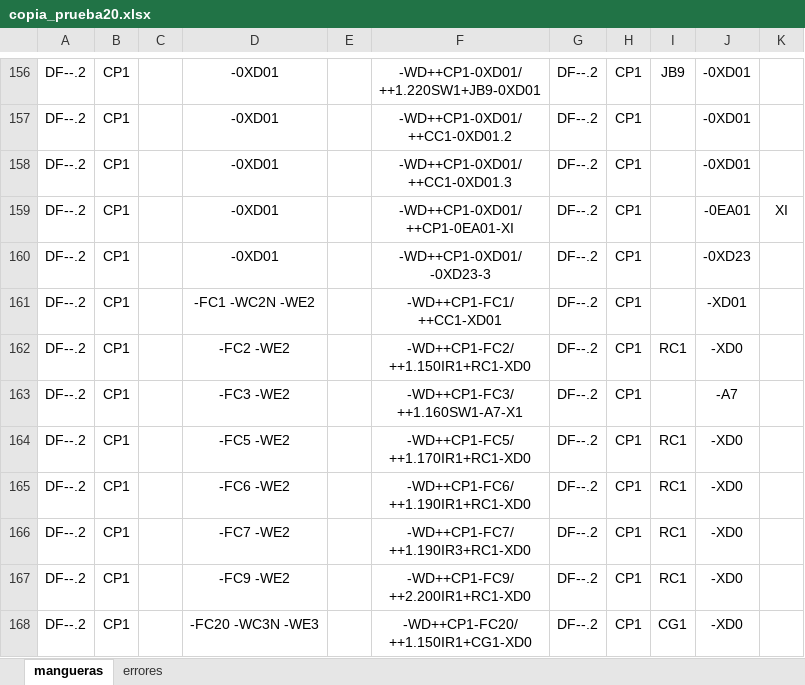
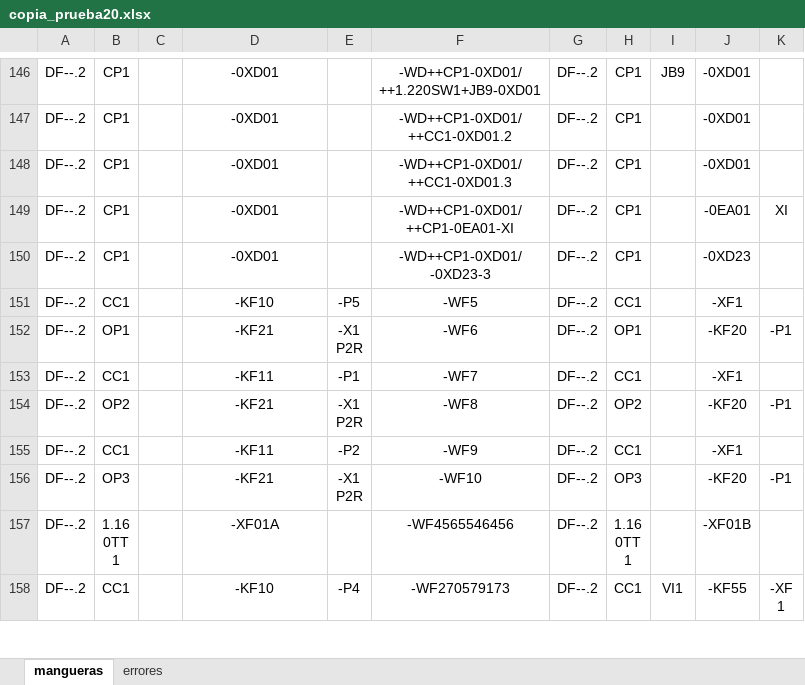
Before and after one commit to MariaEnkross/Automatizacion_DiagramasDeFlujo, an Excel workbook: prueba20/copia_prueba20.xlsx, sheet mangueras, drawn as a sheet; only a part is shown, gaps mark what is left out; the shorter side is filled out with more unchanged rows; values as stored, in another font and other column widths than the file's, no borders; ↵ is a line break in a cell; the diff covers the shown part only; the diff names each change by its address in the sheet, - before the commit and + after, or states it on an @@ line.

```diff
--- a/prueba20/copia_prueba20.xlsx (sheet mangueras)
+++ b/prueba20/copia_prueba20.xlsx (sheet mangueras)
-row 161: DF--.2 | CP1 |  | -FC1 -WC2N -WE2 |  | -WD++CP1-FC1/ ↵ ++CC1-XD01 | DF--.2 | CP1 |  | -XD01
-row 162: DF--.2 | CP1 |  | -FC2 -WE2 |  | -WD++CP1-FC2/ ↵ ++1.150IR1+RC1-XD0 | DF--.2 | CP1 | RC1 | -XD0
-row 163: DF--.2 | CP1 |  | -FC3 -WE2 |  | -WD++CP1-FC3/ ↵ ++1.160SW1-A7-X1 | DF--.2 | CP1 |  | -A7
-row 164: DF--.2 | CP1 |  | -FC5 -WE2 |  | -WD++CP1-FC5/ ↵ ++1.170IR1+RC1-XD0 | DF--.2 | CP1 | RC1 | -XD0
-row 165: DF--.2 | CP1 |  | -FC6 -WE2 |  | -WD++CP1-FC6/ ↵ ++1.190IR1+RC1-XD0 | DF--.2 | CP1 | RC1 | -XD0
-row 166: DF--.2 | CP1 |  | -FC7 -WE2 |  | -WD++CP1-FC7/ ↵ ++1.190IR3+RC1-XD0 | DF--.2 | CP1 | RC1 | -XD0
-row 167: DF--.2 | CP1 |  | -FC9 -WE2 |  | -WD++CP1-FC9/ ↵ ++2.200IR1+RC1-XD0 | DF--.2 | CP1 | RC1 | -XD0
-row 168: DF--.2 | CP1 |  | -FC20 -WC3N -WE3 |  | -WD++CP1-FC20/ ↵ ++1.150IR1+CG1-XD0 | DF--.2 | CP1 | CG1 | -XD0
```
Also changed, not shown: 18 removed rows elsewhere in this sheet, sheet errores, 1 other file.
